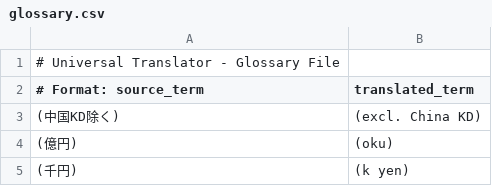
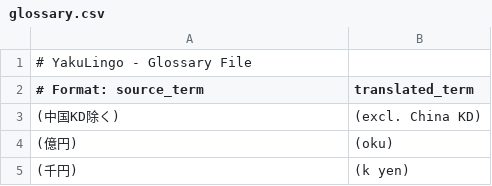
Before and after one commit to minimo162/yakulingo, a CSV file: glossary.csv, drawn as a sheet; only a part is shown.

```diff
--- a/glossary.csv
+++ b/glossary.csv
@@ -1,2 +1,2 @@
-# Universal Translator - Glossary File
+# YakuLingo - Glossary File
 # Format: source_term,translated_term
```
Also changed, not shown: 1 other file.
